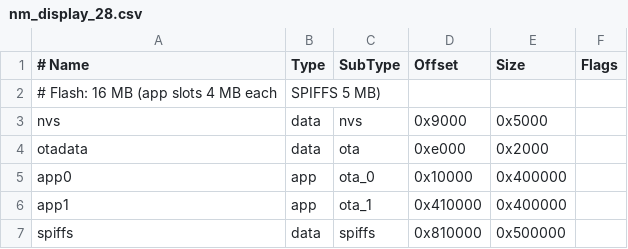
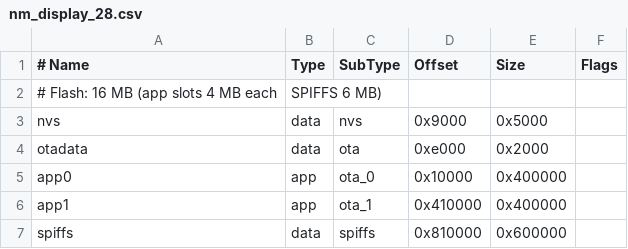
Before and after one commit to RockBase-iot/NM-Display-28inch, a CSV file: partitions/nm_display_28.csv, drawn as a sheet.

```diff
--- a/partitions/nm_display_28.csv
+++ b/partitions/nm_display_28.csv
@@ -1,3 +1,3 @@
 # Name,   Type, SubType, Offset,   Size,     Flags
-# Flash: 16 MB (app slots 4 MB each, SPIFFS 5 MB)
+# Flash: 16 MB (app slots 4 MB each, SPIFFS 6 MB)
 nvs,      data, nvs,     0x9000,   0x5000,
@@ -6,2 +6,2 @@ app0,     app,  ota_0,   0x10000,  0x400000,
 app1,     app,  ota_1,   0x410000, 0x400000,
-spiffs,   data, spiffs,  0x810000, 0x500000,
+spiffs,   data, spiffs,  0x810000, 0x600000,
```
Also changed, not shown: 4 other files.
